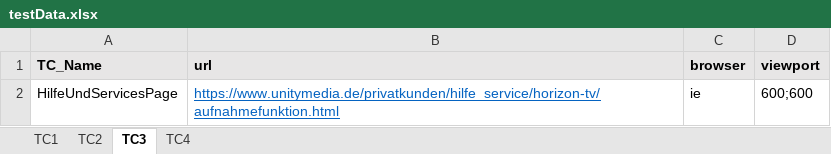
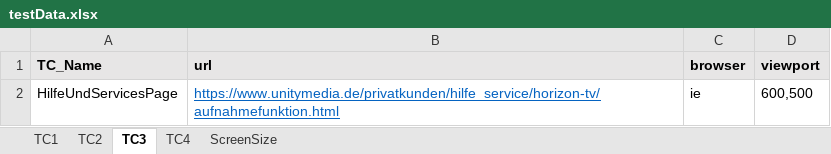
Before and after one commit to ajuu02/umauto, an Excel workbook: dataSource/testData.xlsx, sheet TC3, drawn as a sheet; values as stored, in another font and other column widths than the file's, no borders; the diff names each change by its address in the sheet, - before the commit and + after, or states it on an @@ line.

```diff
--- a/dataSource/testData.xlsx (sheet TC3)
+++ b/dataSource/testData.xlsx (sheet TC3)
+sheet tab: ScreenSize
-D2 (viewport): 600;600
+D2 (viewport): 600,500
```
Also changed, not shown: sheet TC1, sheet TC2, sheet TC4, 4 other files.
